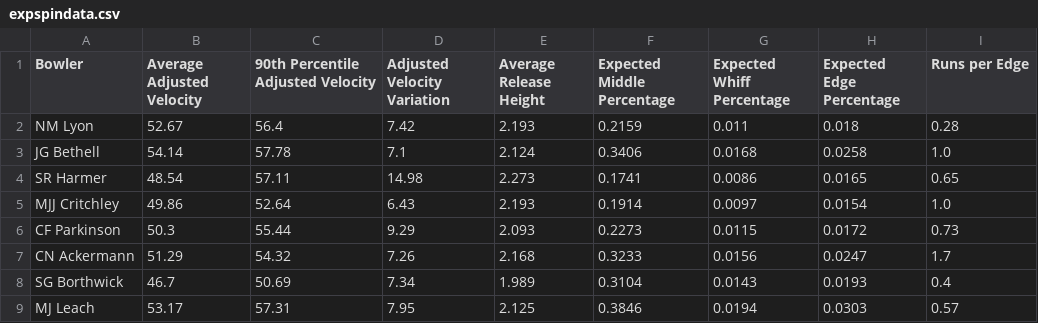
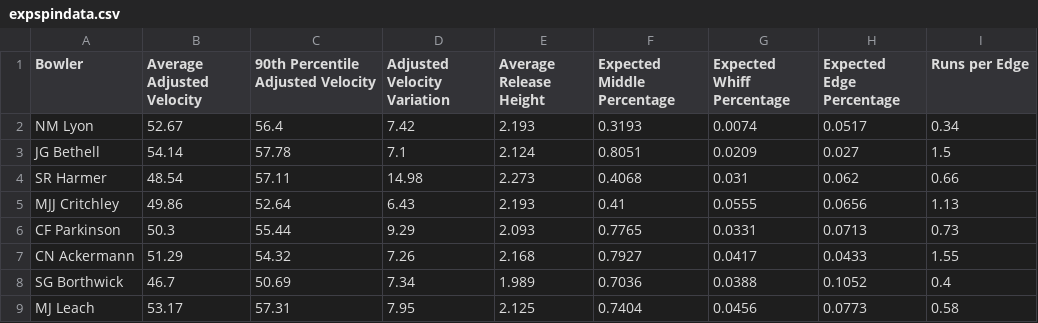
Before and after one commit to cacklor/bowler_app, a CSV file: expspindata.csv, drawn as a sheet; only a part is shown; the diff covers the shown part only.

```diff
--- a/expspindata.csv
+++ b/expspindata.csv
@@ -1,9 +1,9 @@
 Bowler,Average Adjusted Velocity,90th Percentile Adjusted Velocity,Adjusted Velocity Variation,Average Release Height,Expected Middle Percentage,Expected Whiff Percentage,Expected Edge Percentage,Runs per Edge
-NM Lyon,52.67,56.4,7.42,2.193,0.2159,0.011,0.018,0.28
-JG Bethell,54.14,57.78,7.1,2.124,0.3406,0.0168,0.0258,1.0
-SR Harmer,48.54,57.11,14.98,2.273,0.1741,0.0086,0.0165,0.65
-MJJ Critchley,49.86,52.64,6.43,2.193,0.1914,0.0097,0.0154,1.0
-CF Parkinson,50.3,55.44,9.29,2.093,0.2273,0.0115,0.0172,0.73
-CN Ackermann,51.29,54.32,7.26,2.168,0.3233,0.0156,0.0247,1.7
-SG Borthwick,46.7,50.69,7.34,1.989,0.3104,0.0143,0.0193,0.4
-MJ Leach,53.17,57.31,7.95,2.125,0.3846,0.0194,0.0303,0.57
+NM Lyon,52.67,56.4,7.42,2.193,0.3193,0.0074,0.0517,0.34
+JG Bethell,54.14,57.78,7.1,2.124,0.8051,0.0209,0.027,1.5
+SR Harmer,48.54,57.11,14.98,2.273,0.4068,0.031,0.062,0.66
+MJJ Critchley,49.86,52.64,6.43,2.193,0.41,0.0555,0.0656,1.13
+CF Parkinson,50.3,55.44,9.29,2.093,0.7765,0.0331,0.0713,0.73
+CN Ackermann,51.29,54.32,7.26,2.168,0.7927,0.0417,0.0433,1.55
+SG Borthwick,46.7,50.69,7.34,1.989,0.7036,0.0388,0.1052,0.4
+MJ Leach,53.17,57.31,7.95,2.125,0.7404,0.0456,0.0773,0.58
```
Also changed, not shown: 131 edited cells elsewhere in this file, expected_percentages_half_sd.csv, exppacedata.csv, 9 other files.
